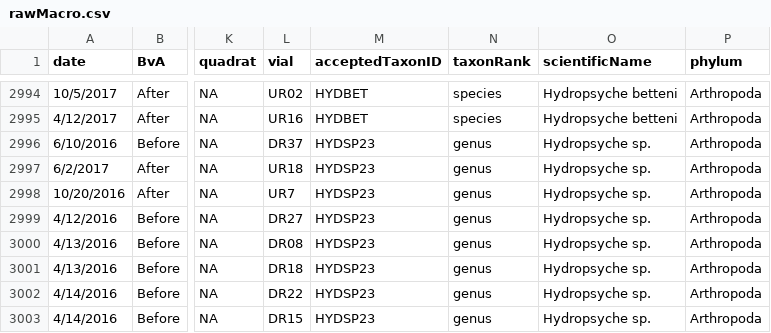
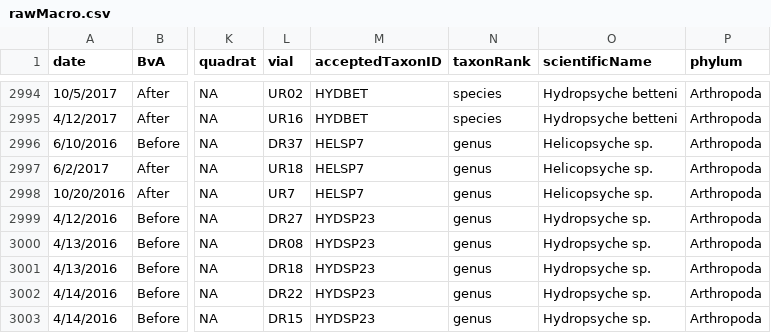
Before and after one commit to marneypratt/macroF20, a CSV file: data/rawMacro.csv, drawn as a sheet; only a part is shown, gaps mark what is left out; the diff names each change by its address in the sheet, - before the commit and + after, or states it on an @@ line.

```diff
--- a/data/rawMacro.csv
+++ b/data/rawMacro.csv
-M2996:M2998 (acceptedTaxonID): HYDSP23
+M2996:M2998 (acceptedTaxonID): HELSP7
-O2996:O2998 (scientificName): Hydropsyche sp.
+O2996:O2998 (scientificName): Helicopsyche sp.
```
Also changed, not shown: data/neon.mill.taxa.csv.
